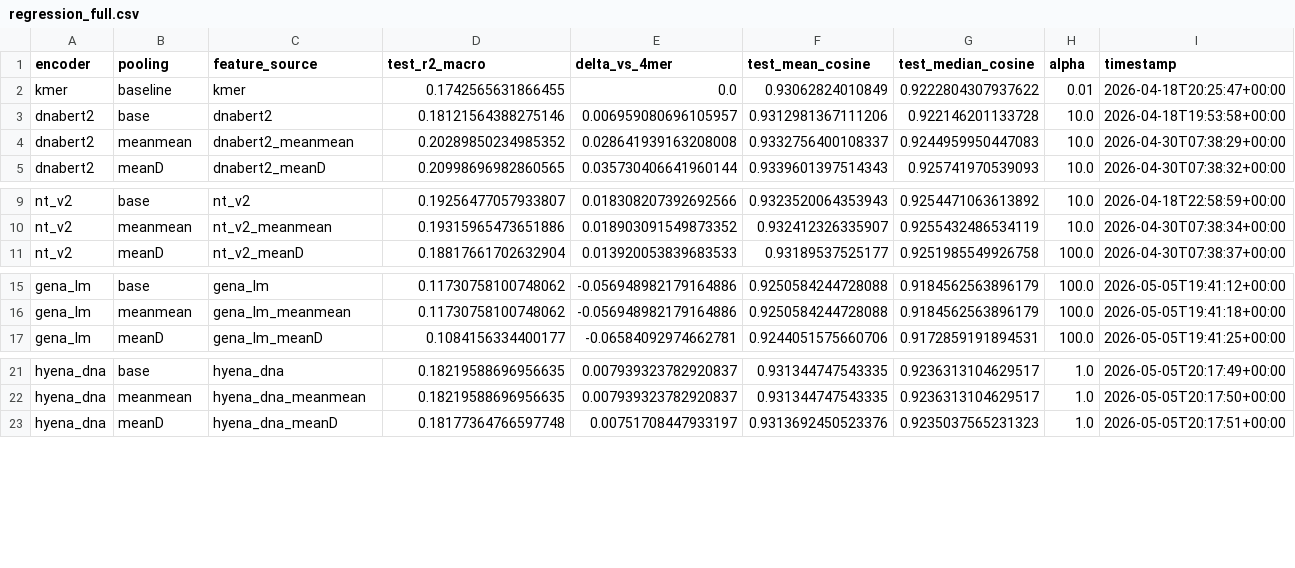
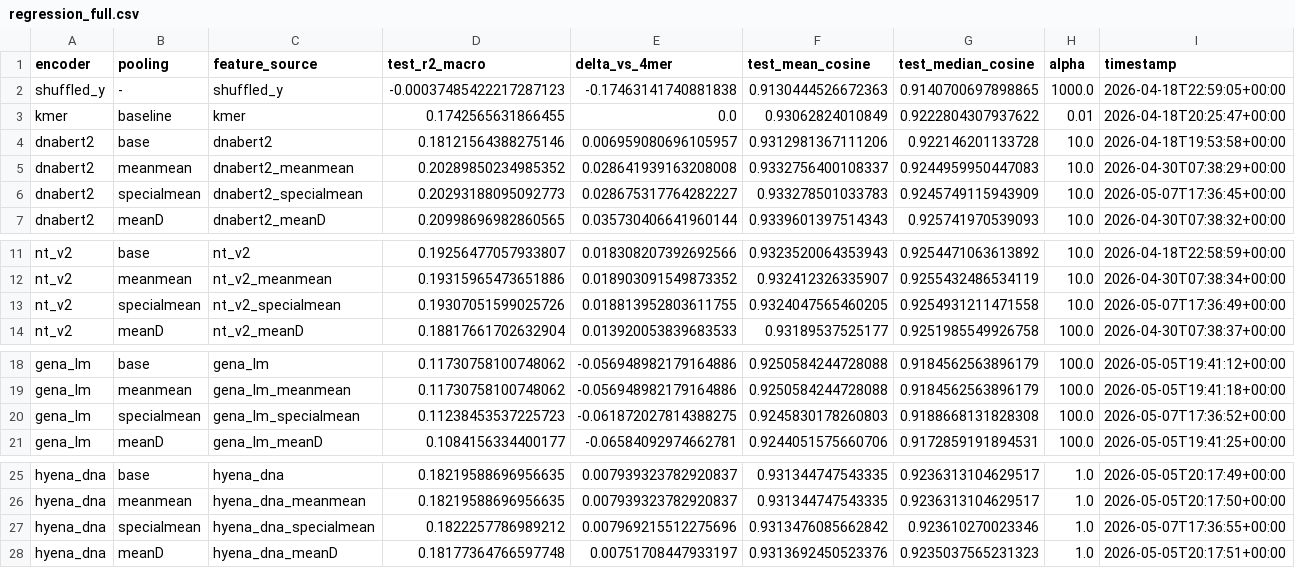
Before and after one commit to Austin-Senna/dna_to_text, a CSV file: analysis/tables/regression_full.csv, drawn as a sheet; only a part is shown, gaps mark what is left out; the diff names each change by its address in the sheet, - before the commit and + after, or states it on an @@ line.

```diff
--- a/analysis/tables/regression_full.csv
+++ b/analysis/tables/regression_full.csv
+row 2: shuffled_y | - | shuffled_y | -0.00037485422217287123 | -0.17463141740881838 | 0.9130444526672363 | 0.9140700697898865 | 1000.0 | 2026-04-18T22:59:05+00:00
+row 6: dnabert2 | specialmean | dnabert2_specialmean | 0.20293188095092773 | 0.028675317764282227 | 0.933278501033783 | 0.9245749115943909 | 10.0 | 2026-05-07T17:36:45+00:00
+row 13: nt_v2 | specialmean | nt_v2_specialmean | 0.19307051599025726 | 0.018813952803611755 | 0.9324047565460205 | 0.9254931211471558 | 10.0 | 2026-05-07T17:36:49+00:00
+row 20: gena_lm | specialmean | gena_lm_specialmean | 0.11238453537225723 | -0.061872027814388275 | 0.9245830178260803 | 0.9188668131828308 | 100.0 | 2026-05-07T17:36:52+00:00
+row 27: hyena_dna | specialmean | hyena_dna_specialmean | 0.1822257786989212 | 0.007969215512275696 | 0.9313476085662842 | 0.923610270023346 | 1.0 | 2026-05-07T17:36:55+00:00
```
Also changed, not shown: analysis/tables/combined_model_summary.csv, analysis/tables/legacy_binary_appendix.csv, 37 other files.
